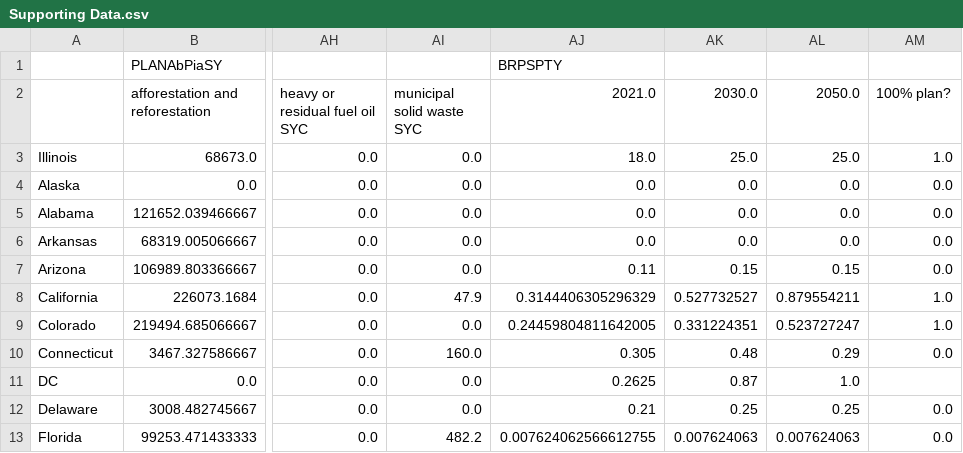
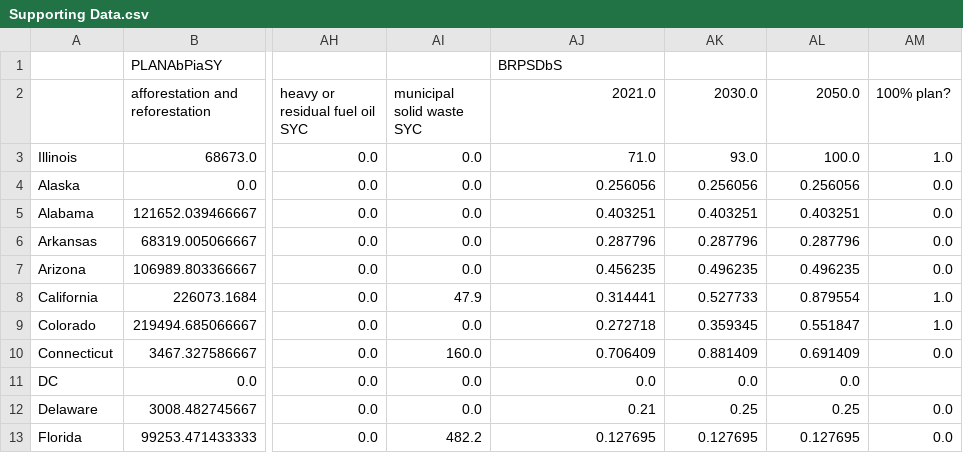
Before and after one commit to EnergyInnovation/eps-illinois, a CSV file: InputData/webappdata/Supporting Data.csv, drawn as a sheet; only a part is shown, gaps mark what is left out; the diff covers the shown part only; the diff names each change by its address in the sheet, - before the commit and + after, or states it on an @@ line.

```diff
--- a/InputData/webappdata/Supporting Data.csv
+++ b/InputData/webappdata/Supporting Data.csv
-AJ1 (2021.0): BRPSPTY
+AJ1 (2021.0): BRPSDbS
-AJ3 (2021.0): 18.0
+AJ3 (2021.0): 71.0
-AK3 (2030.0): 25.0
+AK3 (2030.0): 93.0
-AL3 (2050.0): 25.0
+AL3 (2050.0): 100.0
-AJ4 (2021.0): 0.0
+AJ4 (2021.0): 0.256056
-AK4 (2030.0): 0.0
+AK4 (2030.0): 0.256056
-AL4 (2050.0): 0.0
+AL4 (2050.0): 0.256056
-AJ5 (2021.0): 0.0
+AJ5 (2021.0): 0.403251
-AK5 (2030.0): 0.0
+AK5 (2030.0): 0.403251
-AL5 (2050.0): 0.0
+AL5 (2050.0): 0.403251
-AJ6 (2021.0): 0.0
+AJ6 (2021.0): 0.287796
-AK6 (2030.0): 0.0
+AK6 (2030.0): 0.287796
-AL6 (2050.0): 0.0
+AL6 (2050.0): 0.287796
-AJ7 (2021.0): 0.11
+AJ7 (2021.0): 0.456235
-AK7 (2030.0): 0.15
+AK7 (2030.0): 0.496235
-AL7 (2050.0): 0.15
+AL7 (2050.0): 0.496235
-AJ8 (2021.0): 0.3144406305296329
+AJ8 (2021.0): 0.314441
-AK8 (2030.0): 0.527732527
+AK8 (2030.0): 0.527733
-AL8 (2050.0): 0.879554211
+AL8 (2050.0): 0.879554
-AJ9 (2021.0): 0.24459804811642005
+AJ9 (2021.0): 0.272718
-AK9 (2030.0): 0.331224351
+AK9 (2030.0): 0.359345
-AL9 (2050.0): 0.523727247
+AL9 (2050.0): 0.551847
-AJ10 (2021.0): 0.305
+AJ10 (2021.0): 0.706409
-AK10 (2030.0): 0.48
+AK10 (2030.0): 0.881409
-AL10 (2050.0): 0.29
+AL10 (2050.0): 0.691409
-AJ11 (2021.0): 0.2625
+AJ11 (2021.0): 0.0
-AK11 (2030.0): 0.87
+AK11 (2030.0): 0.0
-AL11 (2050.0): 1.0
+AL11 (2050.0): 0.0
-AJ13 (2021.0): 0.007624062566612755
+AJ13 (2021.0): 0.127695
-AK13 (2030.0): 0.007624063
+AK13 (2030.0): 0.127695
-AL13 (2050.0): 0.007624063
+AL13 (2050.0): 0.127695
```
Also changed, not shown: 136 edited cells elsewhere in this file, InputData/indst/BIFUbC/BIFUbC-LPG-propane-or-butane.csv, InputData/indst/BIFUbC/BIFUbC-petroleum-diesel.csv, 5 other files.
